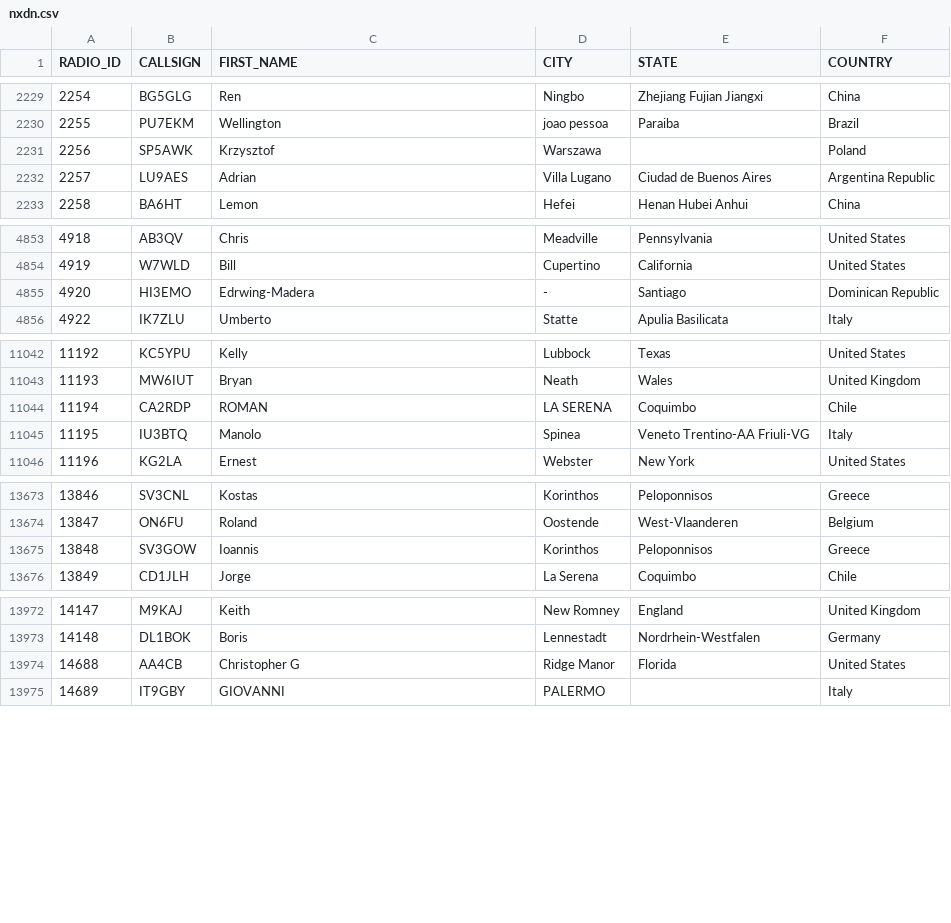
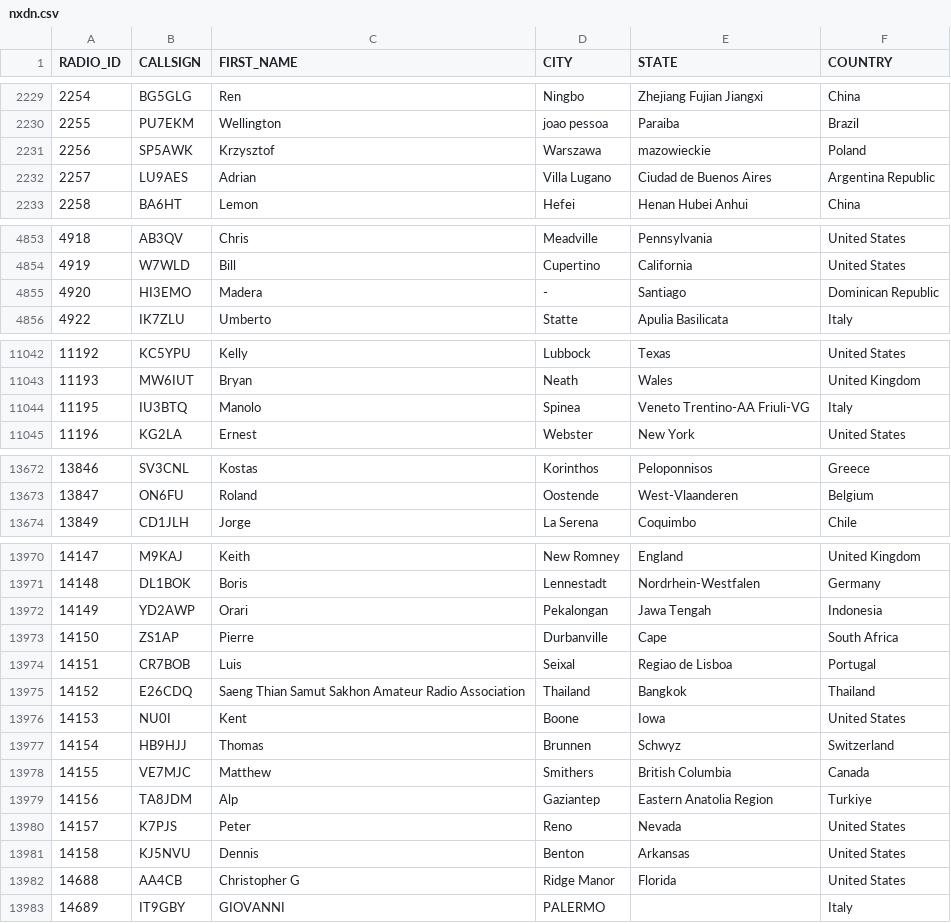
Before and after one commit to DMR-Database/dmr-database-appdata, a CSV file: nxdn.csv, drawn as a sheet; only a part is shown, gaps mark what is left out; the diff covers the shown part only.

```diff
--- a/nxdn.csv
+++ b/nxdn.csv
@@ -2230,3 +2230,3 @@ RADIO_ID,CALLSIGN,FIRST_NAME,CITY,STATE,COUNTRY
 2255,PU7EKM,Wellington,joao pessoa,Paraiba,Brazil
-2256,SP5AWK,Krzysztof,Warszawa,,Poland
+2256,SP5AWK,Krzysztof,Warszawa,mazowieckie,Poland
 2257,LU9AES,Adrian,Villa Lugano,Ciudad de Buenos Aires,Argentina Republic
@@ -4854,3 +4854,3 @@ RADIO_ID,CALLSIGN,FIRST_NAME,CITY,STATE,COUNTRY
 4919,W7WLD,Bill,Cupertino,California,United States
-4920,HI3EMO,Edrwing-Madera,-,Santiago,Dominican Republic
+4920,HI3EMO,Madera,-,Santiago,Dominican Republic
 4922,IK7ZLU,Umberto,Statte,Apulia  Basilicata,Italy
@@ -11043,3 +11043,2 @@ RADIO_ID,CALLSIGN,FIRST_NAME,CITY,STATE,COUNTRY
 11193,MW6IUT,Bryan,Neath,Wales,United Kingdom
-11194,CA2RDP,ROMAN,LA SERENA,Coquimbo,Chile
 11195,IU3BTQ,Manolo,Spinea,Veneto  Trentino-AA  Friuli-VG,Italy
@@ -13674,3 +13673,2 @@ RADIO_ID,CALLSIGN,FIRST_NAME,CITY,STATE,COUNTRY
 13847,ON6FU,Roland,Oostende,West-Vlaanderen,Belgium
-13848,SV3GOW,Ioannis,Korinthos,Peloponnisos,Greece
 13849,CD1JLH,Jorge,La Serena,Coquimbo,Chile
@@ -13973,2 +13971,12 @@ RADIO_ID,CALLSIGN,FIRST_NAME,CITY,STATE,COUNTRY
 14148,DL1BOK,Boris,Lennestadt,Nordrhein-Westfalen,Germany
+14149,YD2AWP,Orari,Pekalongan,Jawa Tengah,Indonesia
+14150,ZS1AP,Pierre,Durbanville,Cape,South Africa
+14151,CR7BOB,Luis,Seixal,Regiao de Lisboa,Portugal
+14152,E26CDQ,Saeng Thian Samut Sakhon Amateur Radio Association,Thailand,Bangkok,Thailand
+14153,NU0I,Kent,Boone,Iowa,United States
+14154,HB9HJJ,Thomas,Brunnen,Schwyz,Switzerland
+14155,VE7MJC,Matthew,Smithers,British Columbia,Canada
+14156,TA8JDM,Alp,Gaziantep,Eastern Anatolia Region,Turkiye
+14157,K7PJS,Peter,Reno,Nevada,United States
+14158,KJ5NVU,Dennis,Benton,Arkansas,United States
 14688,AA4CB,Christopher G,Ridge Manor,Florida,United States
```
Also changed, not shown: 2 edited cells elsewhere in this file, 6 other files.
